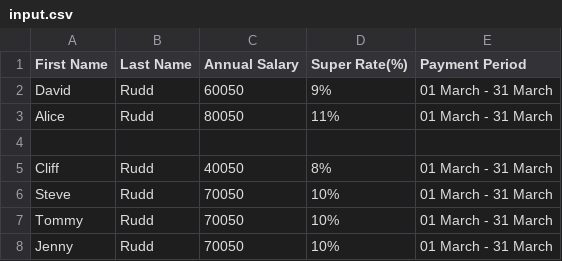
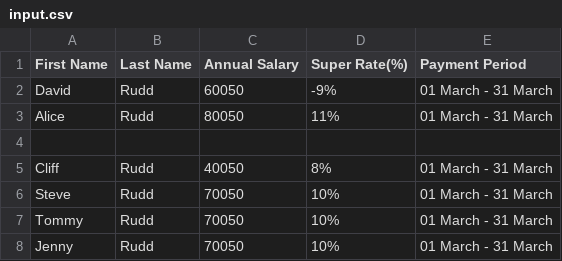
Before and after one commit to nzlikerugby/Excerise, a CSV file: Payslip/Data/input.csv, drawn as a sheet.

```diff
--- a/Payslip/Data/input.csv
+++ b/Payslip/Data/input.csv
@@ -1,3 +1,3 @@
 First Name,Last Name,Annual Salary,Super Rate(%),Payment Period
-David,Rudd,60050,9%, 01 March - 31 March
+David,Rudd,60050,-9%, 01 March - 31 March
 Alice,Rudd,80050,11%,01 March - 31 March
```
Also changed, not shown: 1 other file.
